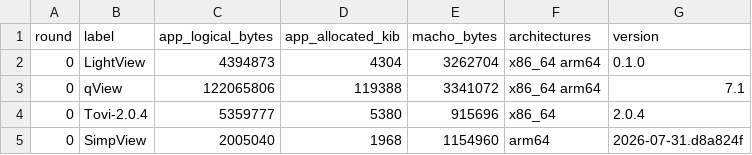
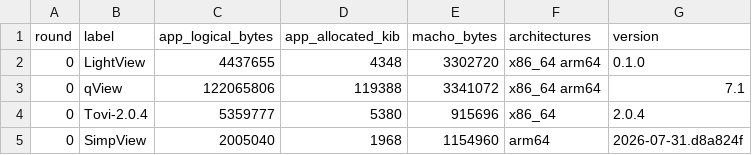
Before and after one commit to longbai/lightview, a TSV file: benchmarks/results/2026-08-28/raw/sizes.tsv, drawn as a sheet.

```diff
--- a/benchmarks/results/2026-08-28/raw/sizes.tsv
+++ b/benchmarks/results/2026-08-28/raw/sizes.tsv
@@ -1,3 +1,3 @@
 round	label	app_logical_bytes	app_allocated_kib	macho_bytes	architectures	version
-0	LightView	4394873	4304	3262704	x86_64 arm64	0.1.0
+0	LightView	4437655	4348	3302720	x86_64 arm64	0.1.0
 0	qView	122065806	119388	3341072	x86_64 arm64	7.1
```
Also changed, not shown: 9 other files.
